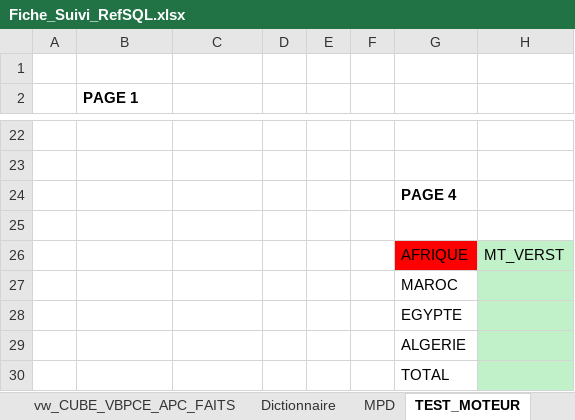
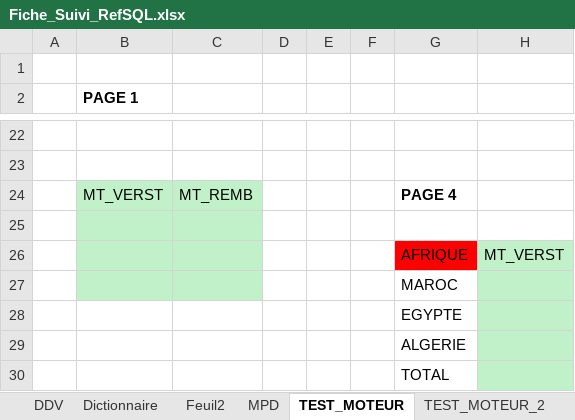
Before and after one commit to ilyasstop500/Mission, an Excel workbook: 00_gestion/Fiche_Suivi_RefSQL.xlsx, sheet TEST_MOTEUR, drawn as a sheet; only a part is shown, gaps mark what is left out; values as stored, in another font and other column widths than the file's, no borders; the diff names each change by its address in the sheet, - before the commit and + after, or states it on an @@ line.

```diff
--- a/00_gestion/Fiche_Suivi_RefSQL.xlsx (sheet TEST_MOTEUR)
+++ b/00_gestion/Fiche_Suivi_RefSQL.xlsx (sheet TEST_MOTEUR)
+sheet tab: DDV
+sheet tab: Feuil2
+sheet tab: TEST_MOTEUR_2
-B24 (PAGE 1): (empty)
+B24 (PAGE 1): MT_VERST
-B24:C27 fill: none
+B24:C27 fill: #C1F1C8
-C24: (empty)
+C24: MT_REMB
```
Also changed, not shown: sheet Dictionnaire, sheet ToDO, sheet vw_CUBE_DPLT_ICARE_BPCE_ENCR, sheet MPD, other sheet tabs, charts or pictures, 6 other files.
